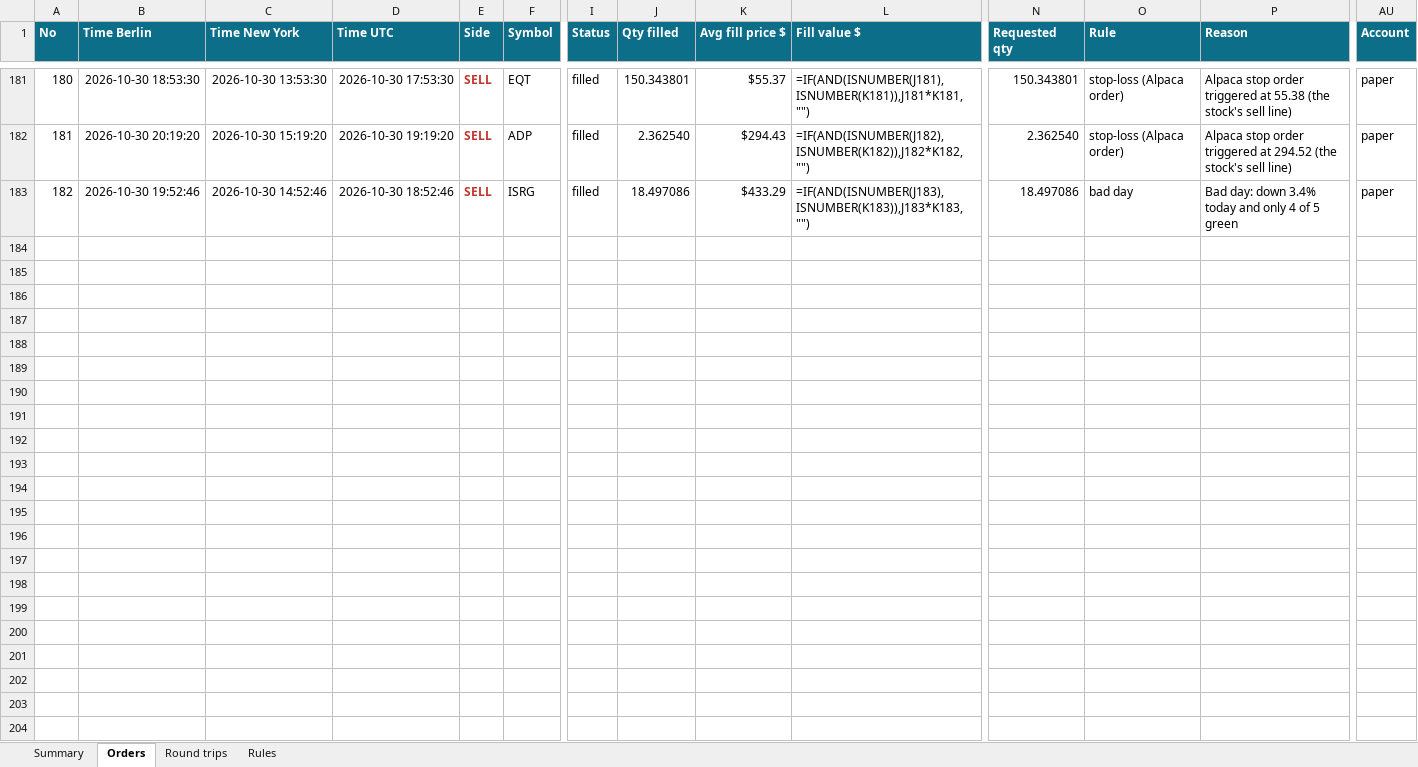
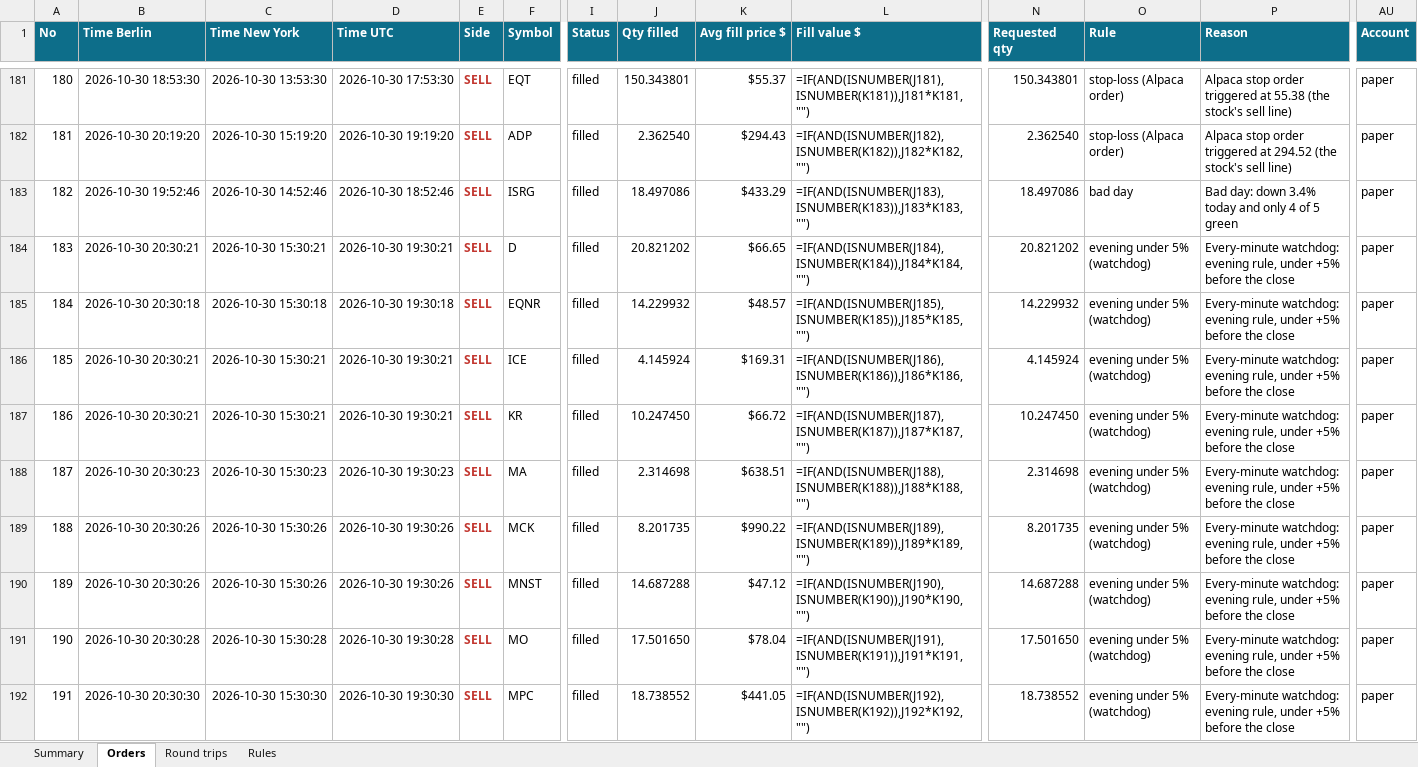
Before and after one commit to minto2196/my-claude-trade, an Excel workbook: trade-records/excel/2026-W44_2026-10-26.xlsx, sheet Orders, drawn as a sheet; only a part is shown, gaps mark what is left out; values as stored, in another font and other column widths than the file's, no borders; formulas without a stored value are shown as written; table styles not drawn; rows hold the shown columns only; the diff covers the shown part only; the diff names each change by its address in the sheet, - before the commit and + after, or states it on an @@ line.

Commit message:
records: 2026-10-30 19:31 UTC

```diff
--- a/trade-records/excel/2026-W44_2026-10-26.xlsx (sheet Orders)
+++ b/trade-records/excel/2026-W44_2026-10-26.xlsx (sheet Orders)
+row 184: 183 | 2026-10-30 20:30:21 | 2026-10-30 15:30:21 | 2026-10-30 19:30:21 | SELL | D | filled | 20.821202 | $66.65 | =IF(AND(ISNUMBER(J184),ISNUMBER(K184)),J184*K184,"") | 20.821202 | evening under 5% (watchdog) | Every-minute watchdog: evening rule, under +5% before the close | paper
+row 185: 184 | 2026-10-30 20:30:18 | 2026-10-30 15:30:18 | 2026-10-30 19:30:18 | SELL | EQNR | filled | 14.229932 | $48.57 | =IF(AND(ISNUMBER(J185),ISNUMBER(K185)),J185*K185,"") | 14.229932 | evening under 5% (watchdog) | Every-minute watchdog: evening rule, under +5% before the close | paper
+row 186: 185 | 2026-10-30 20:30:21 | 2026-10-30 15:30:21 | 2026-10-30 19:30:21 | SELL | ICE | filled | 4.145924 | $169.31 | =IF(AND(ISNUMBER(J186),ISNUMBER(K186)),J186*K186,"") | 4.145924 | evening under 5% (watchdog) | Every-minute watchdog: evening rule, under +5% before the close | paper
+row 187: 186 | 2026-10-30 20:30:21 | 2026-10-30 15:30:21 | 2026-10-30 19:30:21 | SELL | KR | filled | 10.247450 | $66.72 | =IF(AND(ISNUMBER(J187),ISNUMBER(K187)),J187*K187,"") | 10.247450 | evening under 5% (watchdog) | Every-minute watchdog: evening rule, under +5% before the close | paper
+row 188: 187 | 2026-10-30 20:30:23 | 2026-10-30 15:30:23 | 2026-10-30 19:30:23 | SELL | MA | filled | 2.314698 | $638.51 | =IF(AND(ISNUMBER(J188),ISNUMBER(K188)),J188*K188,"") | 2.314698 | evening under 5% (watchdog) | Every-minute watchdog: evening rule, under +5% before the close | paper
+row 189: 188 | 2026-10-30 20:30:26 | 2026-10-30 15:30:26 | 2026-10-30 19:30:26 | SELL | MCK | filled | 8.201735 | $990.22 | =IF(AND(ISNUMBER(J189),ISNUMBER(K189)),J189*K189,"") | 8.201735 | evening under 5% (watchdog) | Every-minute watchdog: evening rule, under +5% before the close | paper
+row 190: 189 | 2026-10-30 20:30:26 | 2026-10-30 15:30:26 | 2026-10-30 19:30:26 | SELL | MNST | filled | 14.687288 | $47.12 | =IF(AND(ISNUMBER(J190),ISNUMBER(K190)),J190*K190,"") | 14.687288 | evening under 5% (watchdog) | Every-minute watchdog: evening rule, under +5% before the close | paper
+row 191: 190 | 2026-10-30 20:30:28 | 2026-10-30 15:30:28 | 2026-10-30 19:30:28 | SELL | MO | filled | 17.501650 | $78.04 | =IF(AND(ISNUMBER(J191),ISNUMBER(K191)),J191*K191,"") | 17.501650 | evening under 5% (watchdog) | Every-minute watchdog: evening rule, under +5% before the close | paper
+row 192: 191 | 2026-10-30 20:30:30 | 2026-10-30 15:30:30 | 2026-10-30 19:30:30 | SELL | MPC | filled | 18.738552 | $441.05 | =IF(AND(ISNUMBER(J192),ISNUMBER(K192)),J192*K192,"") | 18.738552 | evening under 5% (watchdog) | Every-minute watchdog: evening rule, under +5% before the close | paper
```
Also changed, not shown: 10 added rows elsewhere in this sheet, sheet Round trips, sheet Summary, 4 other files.
